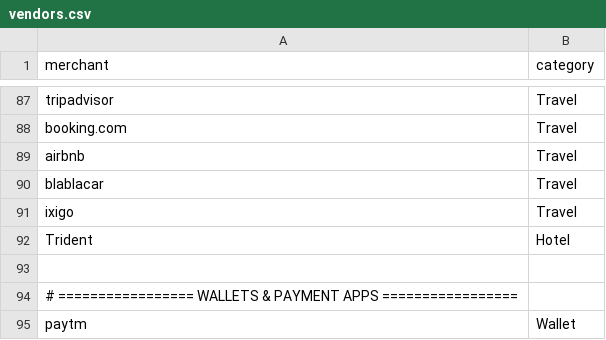
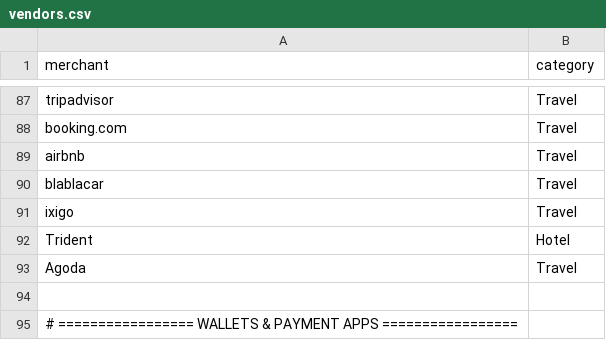
Before and after one commit to amanjain8619/Expenses-Analyzer, a CSV file: vendors.csv, drawn as a sheet; only a part is shown, gaps mark what is left out; the shorter side is filled out with more unchanged rows.

Commit message:
Update vendors.csv

```diff
--- a/vendors.csv
+++ b/vendors.csv
@@ -92,2 +92,3 @@ ixigo,Travel
 Trident,Hotel
+Agoda,Travel
 
```
